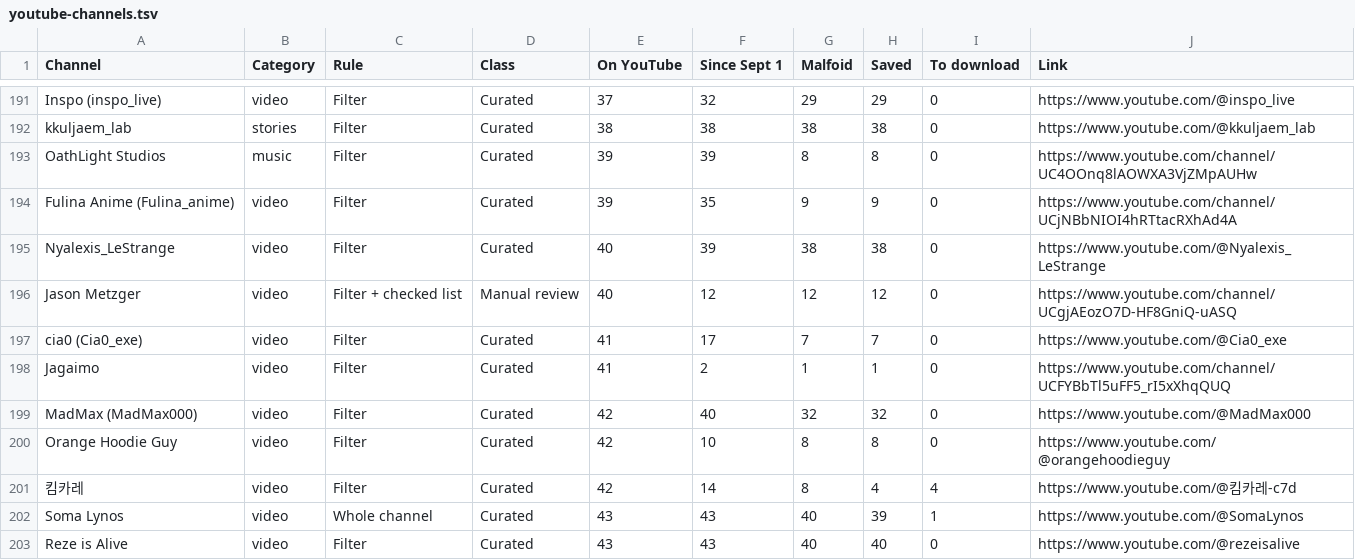
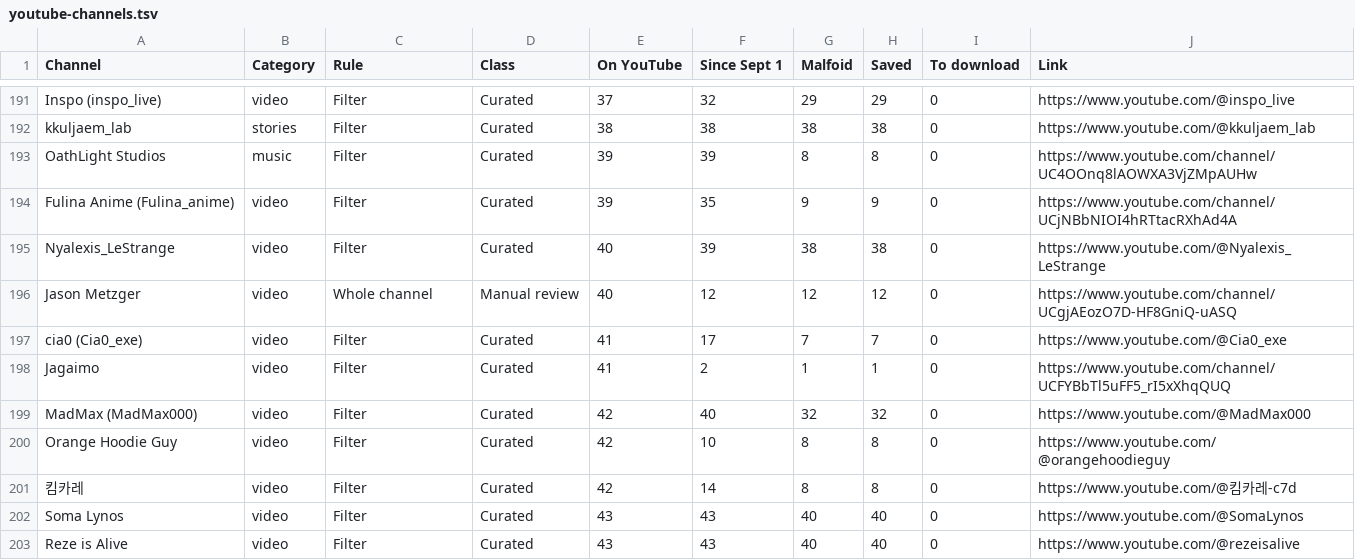
Before and after one commit to lightingman117/malfoid, a TSV file: tools/master/youtube-channels.tsv, drawn as a sheet; only a part is shown, gaps mark what is left out; the diff covers the shown part only.

```diff
--- a/tools/master/youtube-channels.tsv
+++ b/tools/master/youtube-channels.tsv
@@ -195,3 +195,3 @@ Fulina Anime (Fulina_anime)	video	Filter	Curated	39	35	9	9	0	https://www.youtube
 Nyalexis_LeStrange	video	Filter	Curated	40	39	38	38	0	https://www.youtube.com/@Nyalexis_LeStrange
-Jason Metzger	video	Filter + checked list	Manual review	40	12	12	12	0	https://www.youtube.com/channel/UCgjAEozO7D-HF8GniQ-uASQ
+Jason Metzger	video	Whole channel	Manual review	40	12	12	12	0	https://www.youtube.com/channel/UCgjAEozO7D-HF8GniQ-uASQ
 cia0 (Cia0_exe)	video	Filter	Curated	41	17	7	7	0	https://www.youtube.com/@Cia0_exe
@@ -200,4 +200,4 @@ MadMax (MadMax000)	video	Filter	Curated	42	40	32	32	0	https://www.youtube.com/@M
 Orange Hoodie Guy	video	Filter	Curated	42	10	8	8	0	https://www.youtube.com/@orangehoodieguy
-킴카레	video	Filter	Curated	42	14	8	4	4	https://www.youtube.com/@킴카레-c7d
-Soma Lynos	video	Whole channel	Curated	43	43	40	39	1	https://www.youtube.com/@SomaLynos
+킴카레	video	Filter	Curated	42	14	8	8	0	https://www.youtube.com/@킴카레-c7d
+Soma Lynos	video	Filter	Curated	43	43	40	40	0	https://www.youtube.com/@SomaLynos
 Reze is Alive	video	Filter	Curated	43	43	40	40	0	https://www.youtube.com/@rezeisalive
```
Also changed, not shown: 92 edited cells elsewhere in this file, 16 other files.
